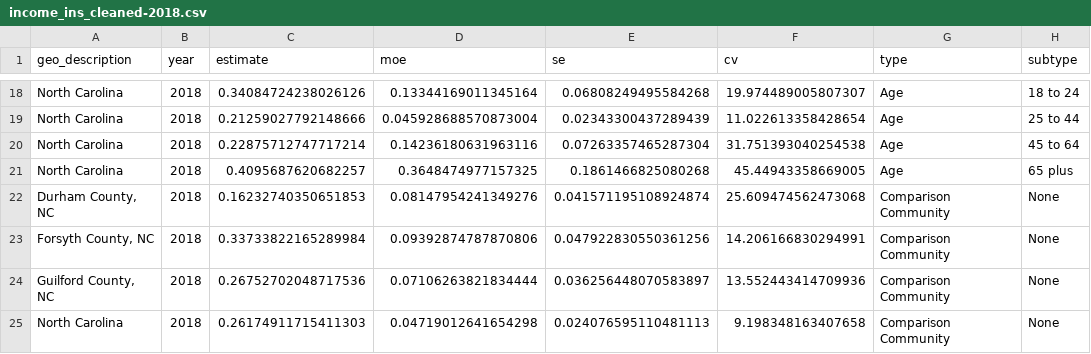
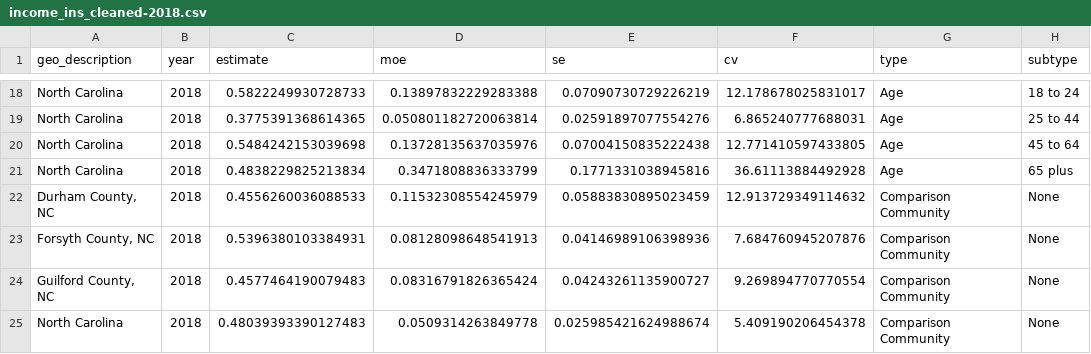
Before and after one commit to forsythfuture/income-insufficiency, a CSV file: income_ins_cleaned-2018.csv, drawn as a sheet; only a part is shown, gaps mark what is left out; the diff covers the shown part only; the diff names each change by its address in the sheet, - before the commit and + after, or states it on an @@ line.

```diff
--- a/income_ins_cleaned-2018.csv
+++ b/income_ins_cleaned-2018.csv
-C18 (estimate): 0.34084724238026126
+C18 (estimate): 0.5822249930728733
-D18 (moe): 0.13344169011345164
+D18 (moe): 0.13897832229283388
-E18 (se): 0.06808249495584268
+E18 (se): 0.07090730729226219
-F18 (cv): 19.974489005807307
+F18 (cv): 12.178678025831017
-C19 (estimate): 0.21259027792148666
+C19 (estimate): 0.3775391368614365
-D19 (moe): 0.045928688570873004
+D19 (moe): 0.050801182720063814
-E19 (se): 0.02343300437289439
+E19 (se): 0.02591897077554276
-F19 (cv): 11.022613358428654
+F19 (cv): 6.865240777688031
-C20 (estimate): 0.22875712747717214
+C20 (estimate): 0.5484242153039698
-D20 (moe): 0.14236180631963116
+D20 (moe): 0.13728135637035976
-E20 (se): 0.07263357465287304
+E20 (se): 0.07004150835222438
-F20 (cv): 31.751393040254538
+F20 (cv): 12.771410597433805
-C21 (estimate): 0.4095687620682257
+C21 (estimate): 0.4838229825213834
-D21 (moe): 0.3648474977157325
+D21 (moe): 0.3471808836333799
-E21 (se): 0.1861466825080268
+E21 (se): 0.1771331038945816
-F21 (cv): 45.44943358669005
+F21 (cv): 36.61113884492928
-C22 (estimate): 0.16232740350651853
+C22 (estimate): 0.4556260036088533
-D22 (moe): 0.08147954241349276
+D22 (moe): 0.11532308554245979
-E22 (se): 0.041571195108924874
+E22 (se): 0.05883830895023459
-F22 (cv): 25.609474562473068
+F22 (cv): 12.913729349114632
-C23 (estimate): 0.33733822165289984
+C23 (estimate): 0.5396380103384931
-D23 (moe): 0.09392874787870806
+D23 (moe): 0.08128098648541913
-E23 (se): 0.047922830550361256
+E23 (se): 0.04146989106398936
-F23 (cv): 14.206166830294991
+F23 (cv): 7.684760945207876
-C24 (estimate): 0.26752702048717536
+C24 (estimate): 0.4577464190079483
-D24 (moe): 0.07106263821834444
+D24 (moe): 0.08316791826365424
-E24 (se): 0.036256448070583897
+E24 (se): 0.04243261135900727
-F24 (cv): 13.552443414709936
+F24 (cv): 9.269894770770554
-C25 (estimate): 0.26174911715411303
+C25 (estimate): 0.48039393390127483
-D25 (moe): 0.04719012641654298
+D25 (moe): 0.0509314263849778
-E25 (se): 0.024076595110481113
+E25 (se): 0.025985421624988674
-F25 (cv): 9.198348163407658
+F25 (cv): 5.409190206454378
```
Also changed, not shown: 144 edited cells elsewhere in this file, 8 other files.
